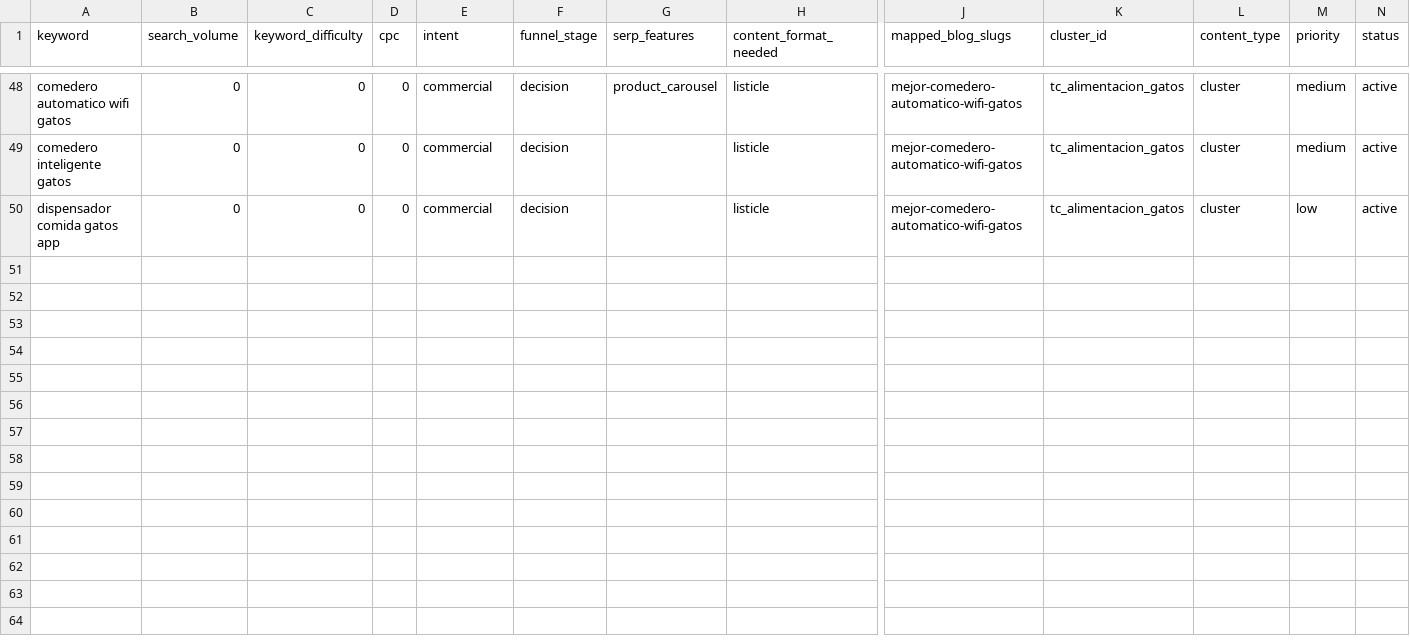
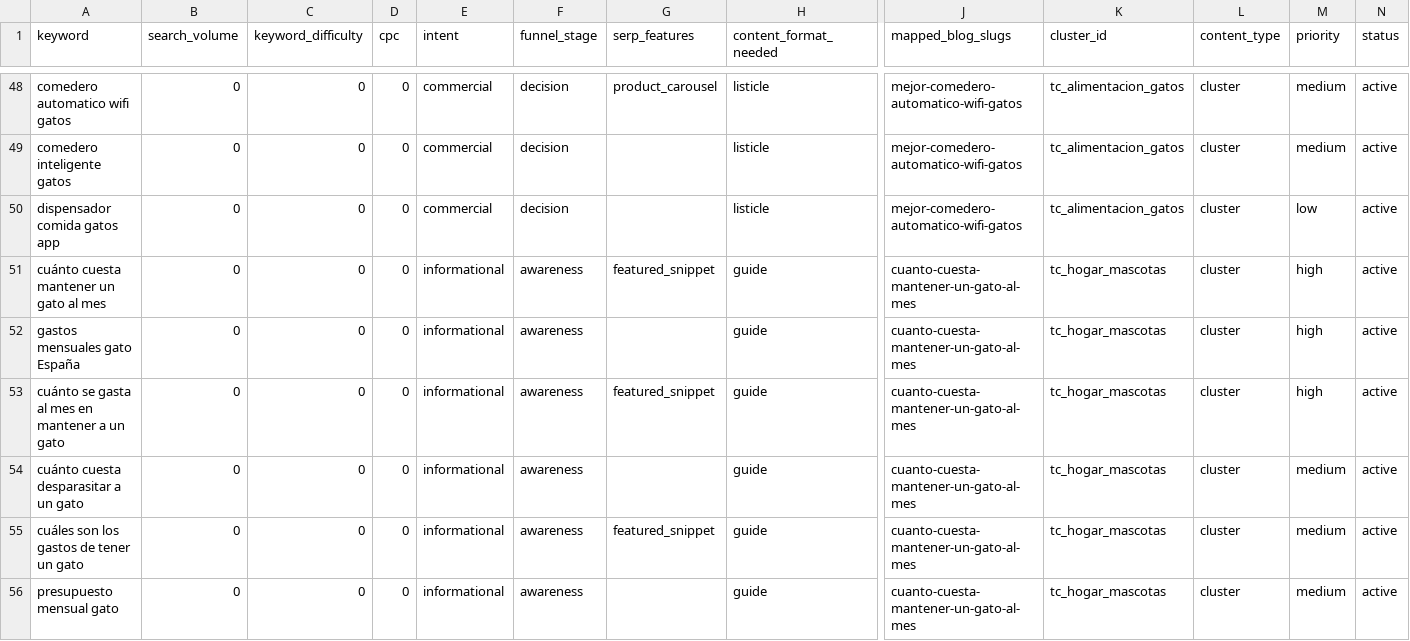
Before and after one commit to Darumo92/patasyhogar, a CSV file: .seo-engine/data/seo-keywords.csv, drawn as a sheet; only a part is shown, gaps mark what is left out; rows hold the shown columns only; the diff names each change by its address in the sheet, - before the commit and + after, or states it on an @@ line.

```diff
--- a/.seo-engine/data/seo-keywords.csv
+++ b/.seo-engine/data/seo-keywords.csv
+row 51: cuánto cuesta mantener un gato al mes | 0 | 0 | 0 | informational | awareness | featured_snippet | guide | cuanto-cuesta-mantener-un-gato-al-mes | tc_hogar_mascotas | cluster | high | active
+row 52: gastos mensuales gato España | 0 | 0 | 0 | informational | awareness |  | guide | cuanto-cuesta-mantener-un-gato-al-mes | tc_hogar_mascotas | cluster | high | active
+row 53: cuánto se gasta al mes en mantener a un gato | 0 | 0 | 0 | informational | awareness | featured_snippet | guide | cuanto-cuesta-mantener-un-gato-al-mes | tc_hogar_mascotas | cluster | high | active
+row 54: cuánto cuesta desparasitar a un gato | 0 | 0 | 0 | informational | awareness |  | guide | cuanto-cuesta-mantener-un-gato-al-mes | tc_hogar_mascotas | cluster | medium | active
+row 55: cuáles son los gastos de tener un gato | 0 | 0 | 0 | informational | awareness | featured_snippet | guide | cuanto-cuesta-mantener-un-gato-al-mes | tc_hogar_mascotas | cluster | medium | active
+row 56: presupuesto mensual gato | 0 | 0 | 0 | informational | awareness |  | guide | cuanto-cuesta-mantener-un-gato-al-mes | tc_hogar_mascotas | cluster | medium | active
```
Also changed, not shown: 6 other files.
